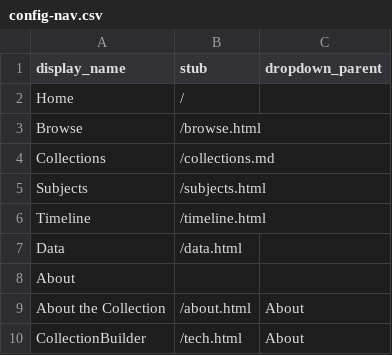
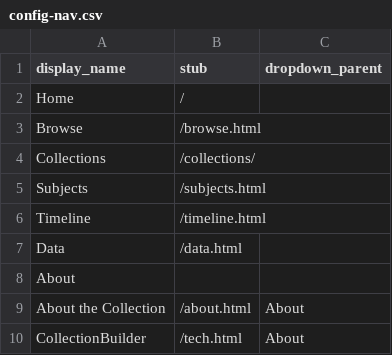
Before and after one commit to WRCMPR/WRCMPR-Archive, a CSV file: _data/config-nav.csv, drawn as a sheet.

Commit message:
Update config-nav.csv collection/ from .md

```diff
--- a/_data/config-nav.csv
+++ b/_data/config-nav.csv
@@ -3,3 +3,3 @@ Home,/
 Browse,/browse.html
-Collections,/collections.md
+Collections,/collections/
 Subjects,/subjects.html
```
